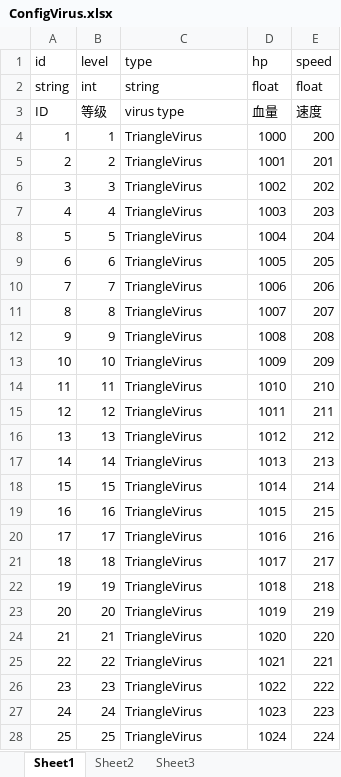
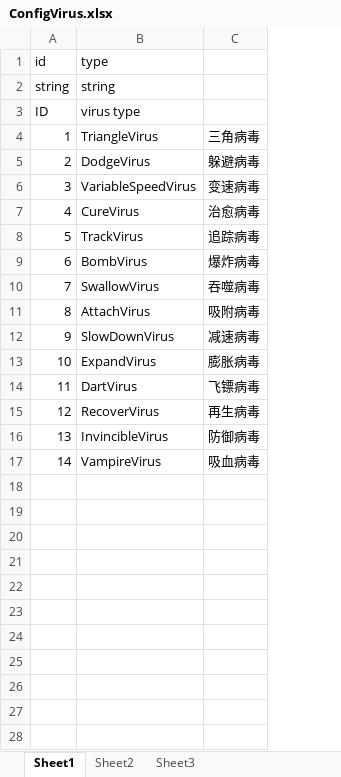
Before and after one commit to psygames/DestroyViruses, an Excel workbook: DestroyViruses/Assets/Config/ConfigVirus.xlsx, sheet Sheet1, drawn as a sheet; only a part is shown; values as stored, in another font and other column widths than the file's, no borders; removed rows and columns are numbered as before the commit, all else as after; the diff covers the shown part only; the diff names each change by its address in the sheet, - before the commit and + after, or states it on an @@ line.

```diff
--- a/DestroyViruses/Assets/Config/ConfigVirus.xlsx (sheet Sheet1)
+++ b/DestroyViruses/Assets/Config/ConfigVirus.xlsx (sheet Sheet1)
-column B (level), rows 2-17: int | 等级 | 1 | 2 | 3 | 4 | 5 | 6 | 7 | 8 | 9 | 10 | 11 | 12 | 13 | 14
-column D (hp), rows 2-17: float | 血量 | 1000 | 1001 | 1002 | 1003 | 1004 | 1005 | 1006 | 1007 | 1008 | 1009 | 1010 | 1011 | 1012 | 1013
-column E (speed), rows 2-17: float | 速度 | 200 | 201 | 202 | 203 | 204 | 205 | 206 | 207 | 208 | 209 | 210 | 211 | 212 | 213
+column C, rows 4-17: 三角病毒 | 躲避病毒 | 变速病毒 | 治愈病毒 | 追踪病毒 | 爆炸病毒 | 吞噬病毒 | 吸附病毒 | 减速病毒 | 膨胀病毒 | 飞镖病毒 | 再生病毒 | 防御病毒 | 吸血病毒
-B5 (type): TriangleVirus
+B5 (type): DodgeVirus
-B6 (type): TriangleVirus
+B6 (type): VariableSpeedVirus
-B7 (type): TriangleVirus
+B7 (type): CureVirus
-B8 (type): TriangleVirus
+B8 (type): TrackVirus
-B9 (type): TriangleVirus
+B9 (type): BombVirus
-B10 (type): TriangleVirus
+B10 (type): SwallowVirus
-B11 (type): TriangleVirus
+B11 (type): AttachVirus
-B12 (type): TriangleVirus
+B12 (type): SlowDownVirus
-B13 (type): TriangleVirus
+B13 (type): ExpandVirus
-B14 (type): TriangleVirus
+B14 (type): DartVirus
-B15 (type): TriangleVirus
+B15 (type): RecoverVirus
-B16 (type): TriangleVirus
+B16 (type): InvincibleVirus
-B17 (type): TriangleVirus
+B17 (type): VampireVirus
-row 18: 15 | 15 | TriangleVirus | 1014 | 214
-row 19: 16 | 16 | TriangleVirus | 1015 | 215
-row 20: 17 | 17 | TriangleVirus | 1016 | 216
-row 21: 18 | 18 | TriangleVirus | 1017 | 217
-row 22: 19 | 19 | TriangleVirus | 1018 | 218
-row 23: 20 | 20 | TriangleVirus | 1019 | 219
-row 24: 21 | 21 | TriangleVirus | 1020 | 220
-row 25: 22 | 22 | TriangleVirus | 1021 | 221
-row 26: 23 | 23 | TriangleVirus | 1022 | 222
-row 27: 24 | 24 | TriangleVirus | 1023 | 223
-row 28: 25 | 25 | TriangleVirus | 1024 | 224
```
Also changed, not shown: 18 removed rows elsewhere in this sheet, DestroyViruses/Assets/Config/ConfigAircraft.xlsx, DestroyViruses/Assets/Config/ConfigGameLevel.xlsx, 9 other files.
